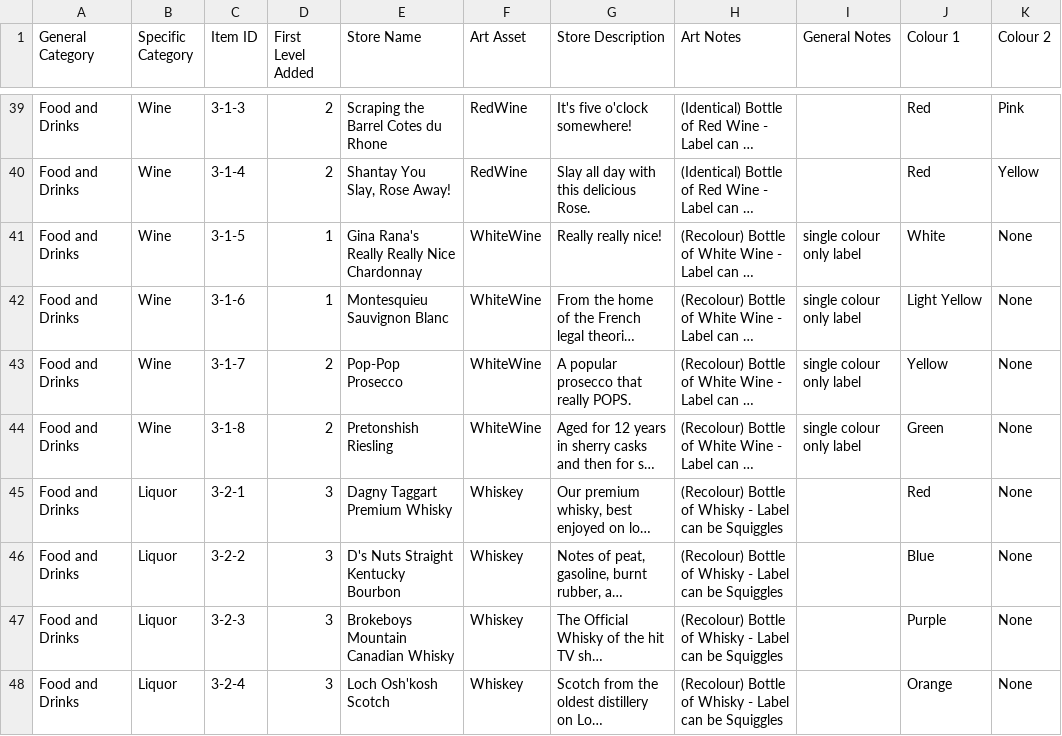
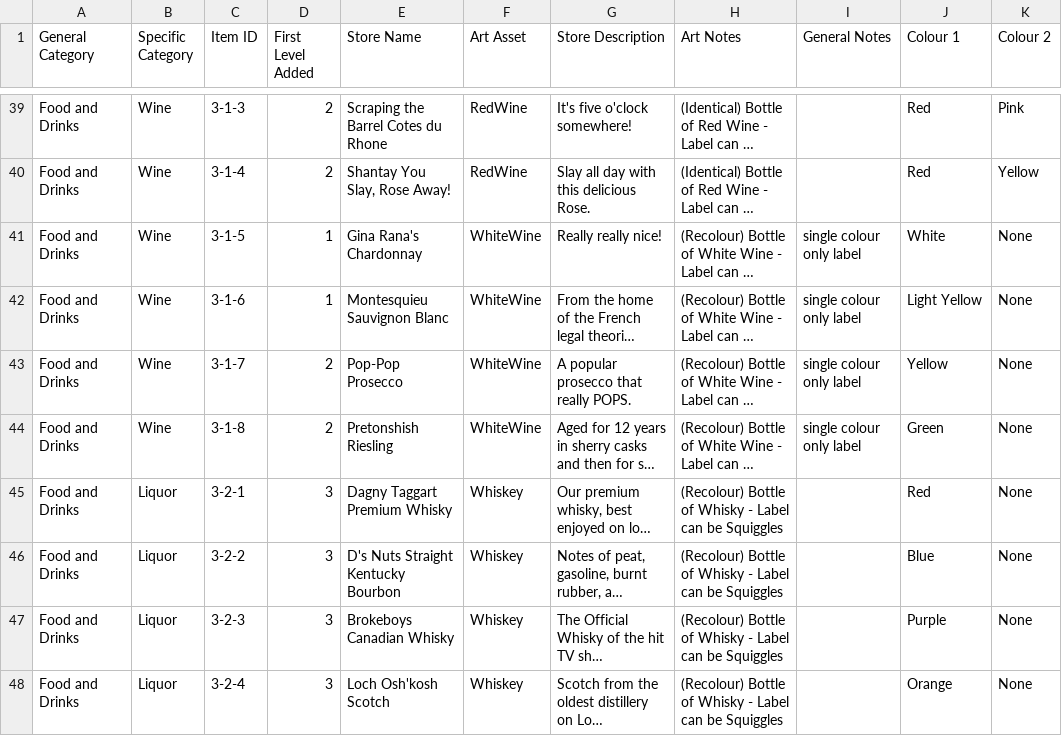
Before and after one commit to oatley/tojam-2025, a TSV file: item_storage.tsv, drawn as a sheet; only a part is shown, gaps mark what is left out; long unchanged cells end in …; the diff names each change by its address in the sheet, - before the commit and + after, or states it on an @@ line.

Commit message:
fix item title and update databases

```diff
--- a/item_storage.tsv
+++ b/item_storage.tsv
-E41 (Store Name): Gina Rana's Really Really Nice Chardonnay
+E41 (Store Name): Gina Rana's Chardonnay
-E47 (Store Name): Brokeboys Mountain Canadian Whisky
+E47 (Store Name): Brokeboys Canadian Whisky
```
Also changed, not shown: 1 other file.
